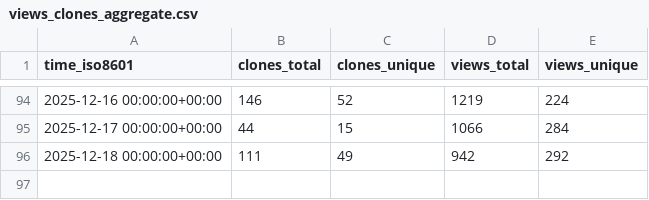
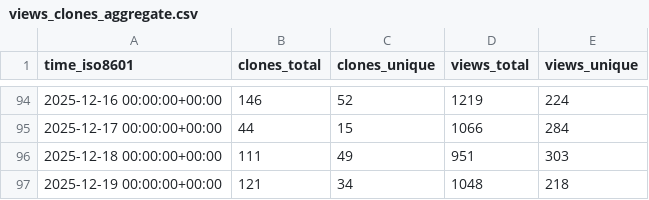
Before and after one commit to dynamia-ai/hami-analysis, a CSV file: Project-HAMi/HAMi/ghrs-data/views_clones_aggregate.csv, drawn as a sheet; only a part is shown, gaps mark what is left out.

```diff
--- a/Project-HAMi/HAMi/ghrs-data/views_clones_aggregate.csv
+++ b/Project-HAMi/HAMi/ghrs-data/views_clones_aggregate.csv
@@ -95,2 +95,3 @@ time_iso8601,clones_total,clones_unique,views_total,views_unique
 2025-12-17 00:00:00+00:00,44,15,1066,284
-2025-12-18 00:00:00+00:00,111,49,942,292
+2025-12-18 00:00:00+00:00,111,49,951,303
+2025-12-19 00:00:00+00:00,121,34,1048,218
```
Also changed, not shown: 1 other file.
